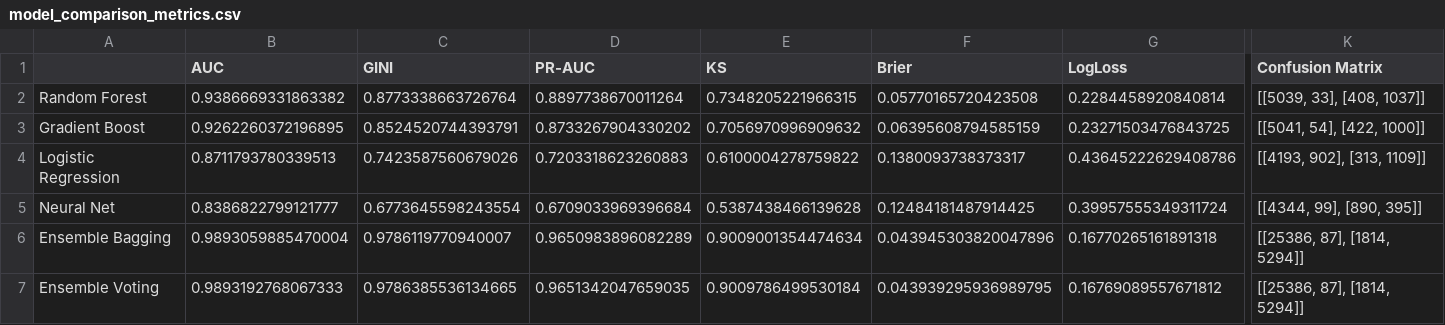
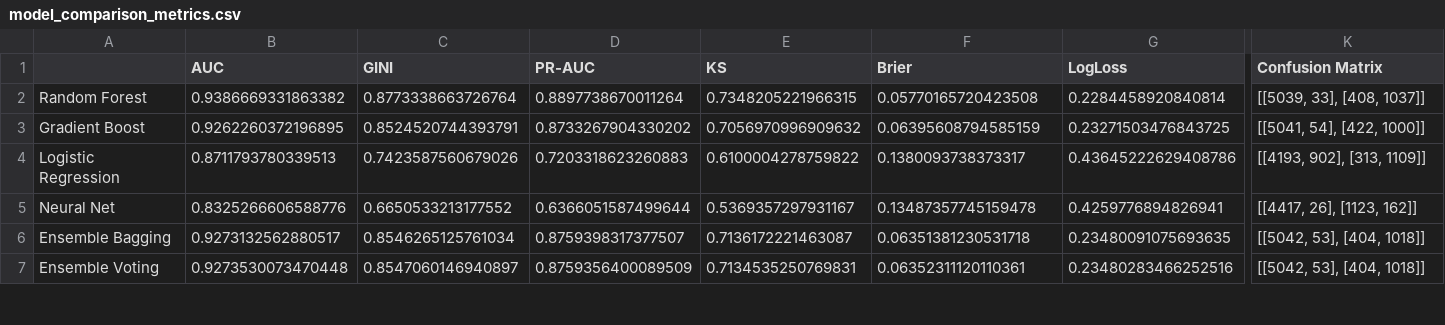
Before and after one commit to calebelster/ML-Credit-Risk-Assessment, a CSV file: output/model_comparison_metrics.csv, drawn as a sheet; only a part is shown, gaps mark what is left out; the diff covers the shown part only; the diff names each change by its address in the sheet, - before the commit and + after, or states it on an @@ line.

```diff
--- a/output/model_comparison_metrics.csv
+++ b/output/model_comparison_metrics.csv
-B5 (AUC): 0.8386822799121777
+B5 (AUC): 0.8325266606588776
-C5 (GINI): 0.6773645598243554
+C5 (GINI): 0.6650533213177552
-D5 (PR-AUC): 0.6709033969396684
+D5 (PR-AUC): 0.6366051587499644
-E5 (KS): 0.5387438466139628
+E5 (KS): 0.5369357297931167
-F5 (Brier): 0.12484181487914425
+F5 (Brier): 0.13487357745159478
-G5 (LogLoss): 0.39957555349311724
+G5 (LogLoss): 0.4259776894826941
-K5 (Confusion Matrix): [[4344, 99], [890, 395]]
+K5 (Confusion Matrix): [[4417, 26], [1123, 162]]
-B6 (AUC): 0.9893059885470004
+B6 (AUC): 0.9273132562880517
-C6 (GINI): 0.9786119770940007
+C6 (GINI): 0.8546265125761034
-D6 (PR-AUC): 0.9650983896082289
+D6 (PR-AUC): 0.8759398317377507
-E6 (KS): 0.9009001354474634
+E6 (KS): 0.7136172221463087
-F6 (Brier): 0.043945303820047896
+F6 (Brier): 0.06351381230531718
-G6 (LogLoss): 0.16770265161891318
+G6 (LogLoss): 0.23480091075693635
-K6:K7 (Confusion Matrix): [[25386, 87], [1814, 5294]]
+K6:K7 (Confusion Matrix): [[5042, 53], [404, 1018]]
-B7 (AUC): 0.9893192768067333
+B7 (AUC): 0.9273530073470448
-C7 (GINI): 0.9786385536134665
+C7 (GINI): 0.8547060146940897
-D7 (PR-AUC): 0.9651342047659035
+D7 (PR-AUC): 0.8759356400089509
-E7 (KS): 0.9009786499530184
+E7 (KS): 0.7134535250769831
-F7 (Brier): 0.043939295936989795
+F7 (Brier): 0.06352311120110361
-G7 (LogLoss): 0.16769089557671812
+G7 (LogLoss): 0.23480283466252516
```
Also changed, not shown: 26 edited cells elsewhere in this file, output/neural_net_preds.csv, output/random_forest_cv_metrics.csv, 12 other files.
